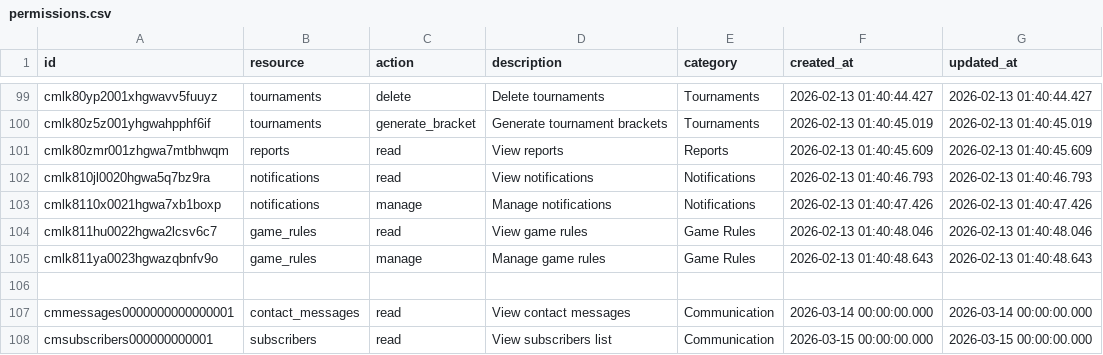
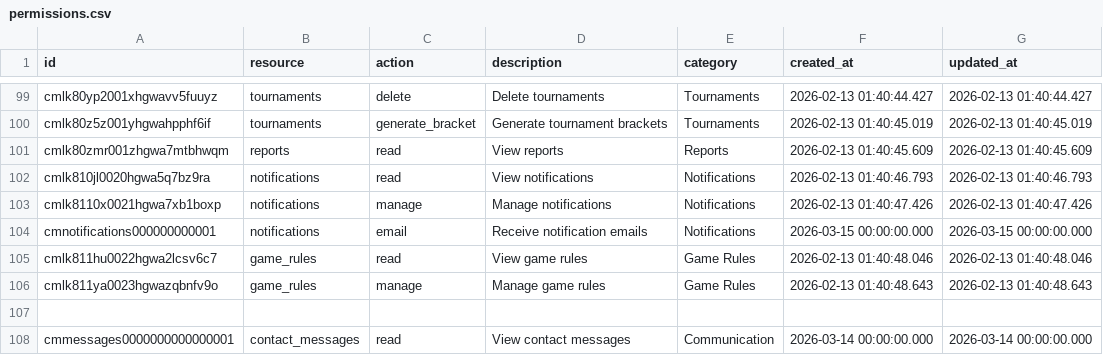
Before and after one commit to levis-creator/elevateballers, a CSV file: scripts/data/permissions.csv, drawn as a sheet; only a part is shown, gaps mark what is left out; the shorter side is filled out with more unchanged rows; the diff names each change by its address in the sheet, - before the commit and + after, or states it on an @@ line.

Commit message:
feat: add password reset functionality and notification settings
- Implemented forgot password and reset password forms with API endpoints for handling password reset requests.
- Added email notifications for player and team registrations, including admin notifications.
- Created database migrations for password reset tokens and user notification settings.
- Developed notification settings UI for managing admin alerts and email preferences.
- Enhanced error handling and user feedback in forms.

```diff
--- a/scripts/data/permissions.csv
+++ b/scripts/data/permissions.csv
+row 104: cmnotifications000000000001 | notifications | email | Receive notification emails | Notifications | 2026-03-15 00:00:00.000 | 2026-03-15 00:00:00.000
```
Also changed, not shown: 23 other files.
